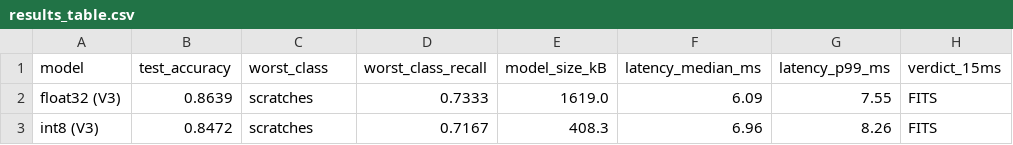
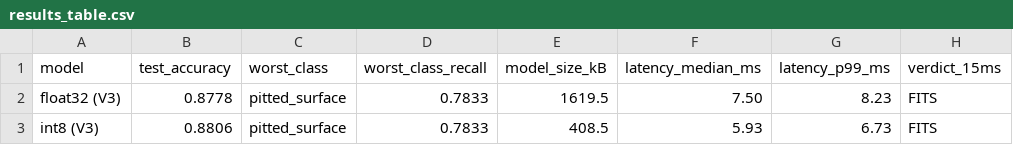
Before and after one commit to 2bitbit/ECE-2026-08, a CSV file: v3_output/results_table.csv, drawn as a sheet.

Commit message:
审计修复 V3/V4/V5：复现验证、补齐产物、跨版本对比图与审计报告
- 本机完整重跑 V3/V4/V5（seed=0 默认参数），复现结果与仓库提交/ docx 均有差异：
  V5 fp32 16.83ms TOO SLOW / int8 10.33ms FITS（docx 判断正确，仓库 14.40 为单机值）；
  V5 int8 0.9306 零掉点，为最佳交付候选
- 修复 pipeline_v4/v5.py：write_results 补 results_table.md 输出 + 新增 fig_latency
  （15ms 红线 boxplot）+ main 调用，产物从 6 件补全到 8 件
- 新增 fig_cross_version.py + figures/cross_version_comparison.png（四版本三面板对比图）
- 新增复现审计_V345.md：三方数字对比表、关键结论、遗留建议
- 文档/图表有效性：全部 PNG PIL verify 通过

```diff
--- a/v3_output/results_table.csv
+++ b/v3_output/results_table.csv
@@ -1,3 +1,3 @@
 model,test_accuracy,worst_class,worst_class_recall,model_size_kB,latency_median_ms,latency_p99_ms,verdict_15ms
-float32 (V3),0.8639,scratches,0.7333,1619.0,6.09,7.55,FITS
-int8 (V3),0.8472,scratches,0.7167,408.3,6.96,8.26,FITS
+float32 (V3),0.8778,pitted_surface,0.7833,1619.5,7.50,8.23,FITS
+int8 (V3),0.8806,pitted_surface,0.7833,408.5,5.93,6.73,FITS
```
Also changed, not shown: v3_output/per_class_metrics.csv, v4_output/per_class_metrics.csv, 26 other files.
